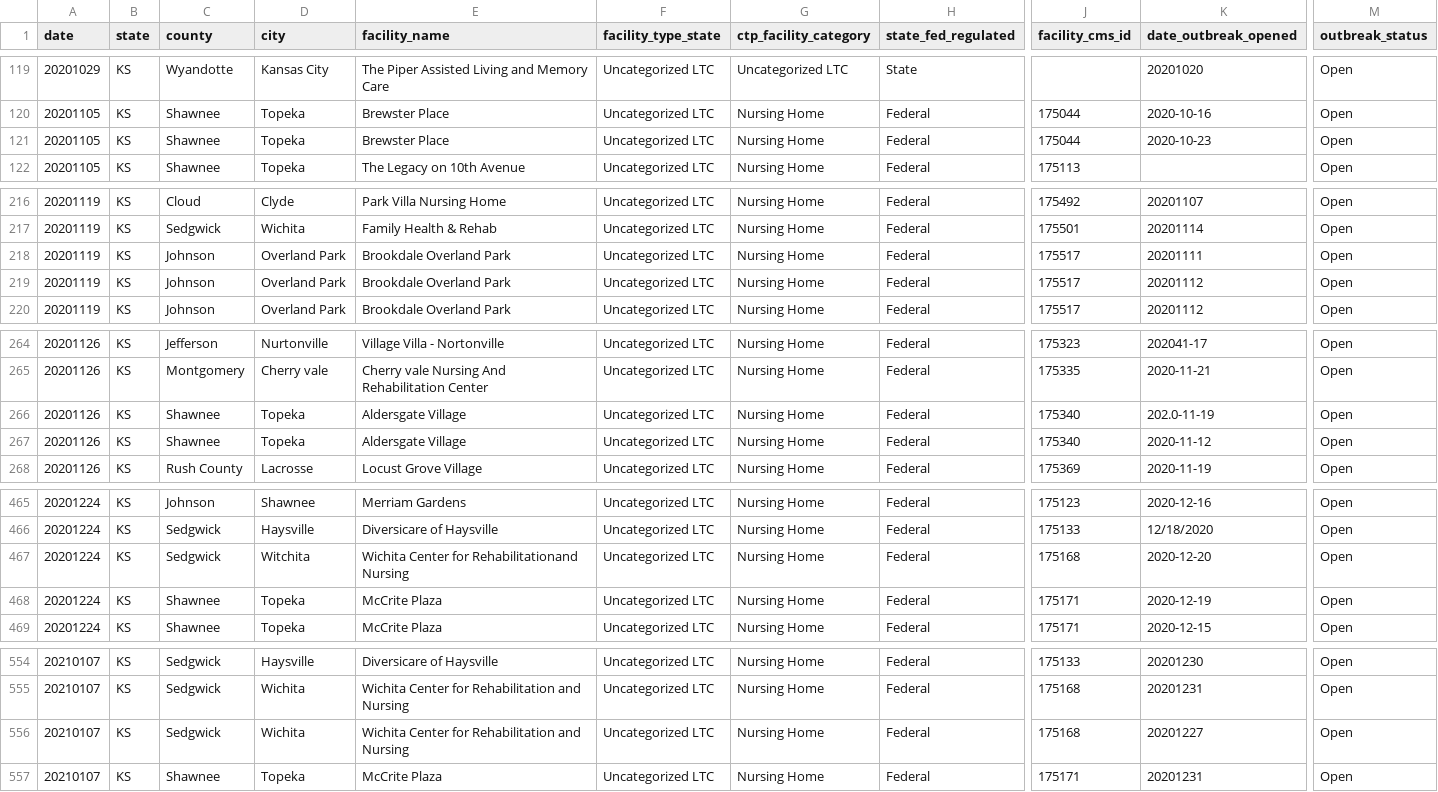
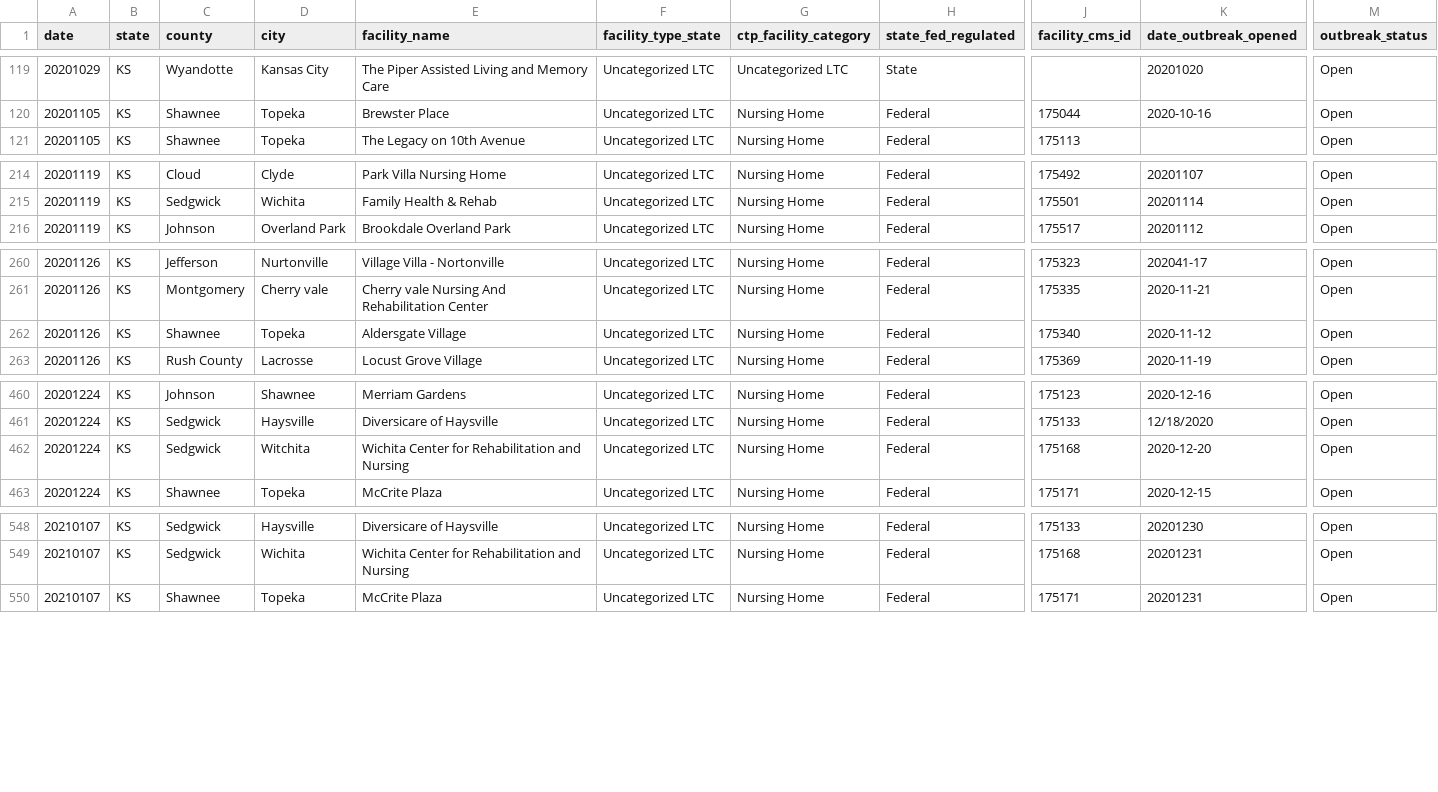
Before and after one commit to COVID19Tracking/long-term-care-data, a CSV file: facilities_ks.csv, drawn as a sheet; only a part is shown, gaps mark what is left out; removed rows and columns are numbered as before the commit, all else as after; rows hold the shown columns only; the diff covers the shown part only; the diff names each change by its address in the sheet, - before the commit and + after, or states it on an @@ line.

```diff
--- a/facilities_ks.csv
+++ b/facilities_ks.csv
-row 121: 20201105 | KS | Shawnee | Topeka | Brewster Place | Uncategorized LTC | Nursing Home | Federal | 175044 | 2020-10-23 | Open
-row 218: 20201119 | KS | Johnson | Overland Park | Brookdale Overland Park | Uncategorized LTC | Nursing Home | Federal | 175517 | 20201111 | Open
-row 219: 20201119 | KS | Johnson | Overland Park | Brookdale Overland Park | Uncategorized LTC | Nursing Home | Federal | 175517 | 20201112 | Open
-row 266: 20201126 | KS | Shawnee | Topeka | Aldersgate Village | Uncategorized LTC | Nursing Home | Federal | 175340 | 202.0-11-19 | Open
-E462 (facility_name): Wichita Center for Rehabilitationand Nursing
+E462 (facility_name): Wichita Center for Rehabilitation and Nursing
-row 468: 20201224 | KS | Shawnee | Topeka | McCrite Plaza | Uncategorized LTC | Nursing Home | Federal | 175171 | 2020-12-19 | Open
-row 556: 20210107 | KS | Sedgwick | Wichita | Wichita Center for Rehabilitation and Nursing | Uncategorized LTC | Nursing Home | Federal | 175168 | 20201227 | Open
```
Also changed, not shown: 1 removed row and 3 edited cells elsewhere in this file, 11 other files.
